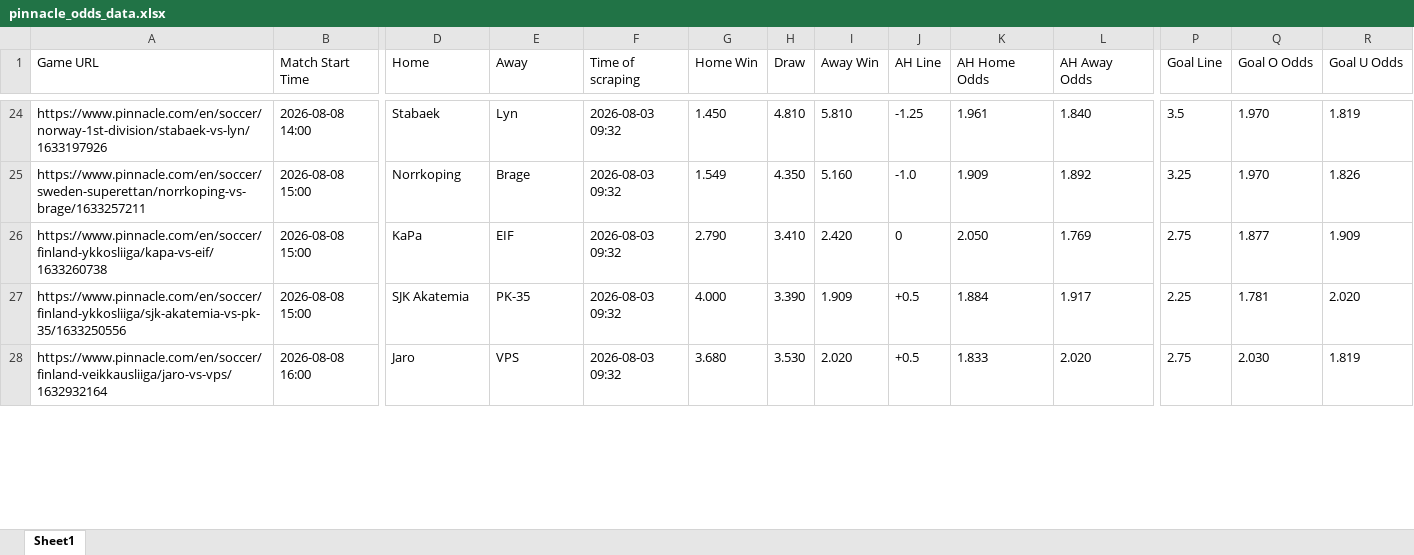
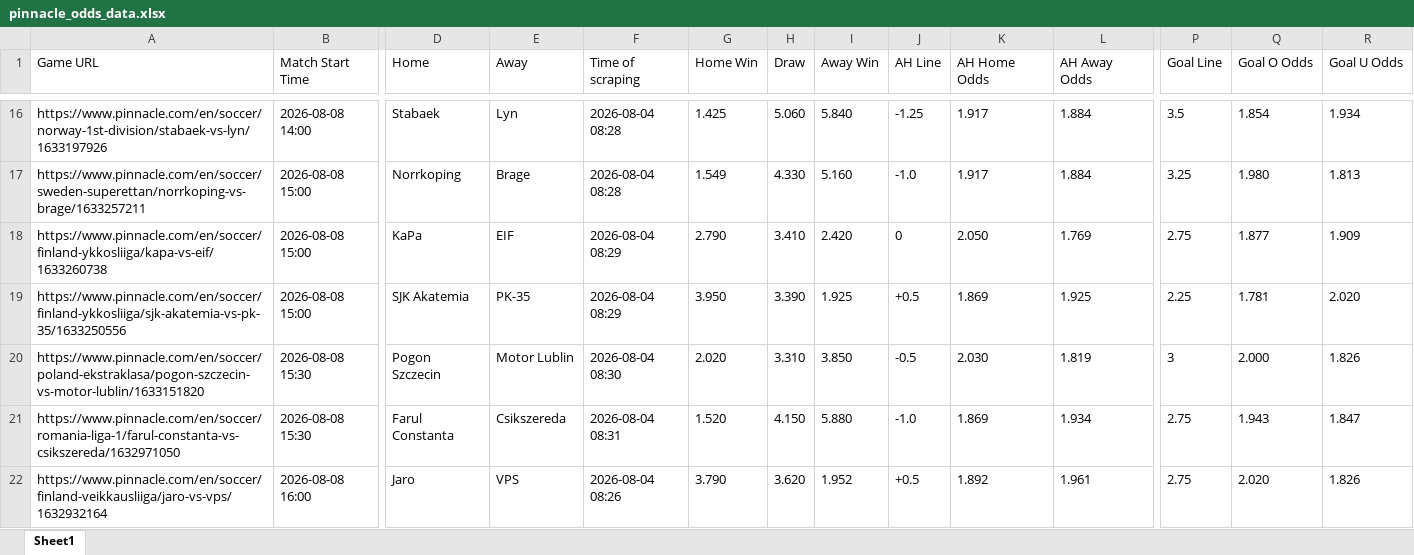
Before and after one commit to super-luke-chambers/pin_scraper, an Excel workbook: outputs/pinnacle_odds_data.xlsx, sheet Sheet1, drawn as a sheet; only a part is shown, gaps mark what is left out; values as stored, in another font and other column widths than the file's, no borders; addresses are those after the commit; rows hold the shown columns only; the diff covers the shown part only; the diff names each change by its address in the sheet, - before the commit and + after, or states it on an @@ line.

```diff
--- a/outputs/pinnacle_odds_data.xlsx (sheet Sheet1)
+++ b/outputs/pinnacle_odds_data.xlsx (sheet Sheet1)
-F16:F17 (Time of scraping): 2026-08-03 09:32
+F16:F17 (Time of scraping): 2026-08-04 08:28
-G16 (Home Win): 1.450
+G16 (Home Win): 1.425
-H16 (Draw): 4.810
+H16 (Draw): 5.060
-I16 (Away Win): 5.810
+I16 (Away Win): 5.840
-K16 (AH Home Odds): 1.961
+K16 (AH Home Odds): 1.917
-L16 (AH Away Odds): 1.840
+L16 (AH Away Odds): 1.884
-Q16 (Goal O Odds): 1.970
+Q16 (Goal O Odds): 1.854
-R16 (Goal U Odds): 1.819
+R16 (Goal U Odds): 1.934
-H17 (Draw): 4.350
+H17 (Draw): 4.330
-K17 (AH Home Odds): 1.909
+K17 (AH Home Odds): 1.917
-L17 (AH Away Odds): 1.892
+L17 (AH Away Odds): 1.884
-Q17 (Goal O Odds): 1.970
+Q17 (Goal O Odds): 1.980
-R17 (Goal U Odds): 1.826
+R17 (Goal U Odds): 1.813
-F18:F19 (Time of scraping): 2026-08-03 09:32
+F18:F19 (Time of scraping): 2026-08-04 08:29
-G19 (Home Win): 4.000
+G19 (Home Win): 3.950
-I19 (Away Win): 1.909
+I19 (Away Win): 1.925
-K19 (AH Home Odds): 1.884
+K19 (AH Home Odds): 1.869
-L19 (AH Away Odds): 1.917
+L19 (AH Away Odds): 1.925
+row 20: https://www.pinnacle.com/en/soccer/poland-ekstraklasa/pogon-szczecin-vs-motor-lublin/1633151820 | 2026-08-08 15:30 | Pogon Szczecin | Motor Lublin | 2026-08-04 08:30 | 2.020 | 3.310 | 3.850 | -0.5 | 2.030 | 1.819 | 3 | 2.000 | 1.826
+row 21: https://www.pinnacle.com/en/soccer/romania-liga-1/farul-constanta-vs-csikszereda/1632971050 | 2026-08-08 15:30 | Farul Constanta | Csikszereda | 2026-08-04 08:31 | 1.520 | 4.150 | 5.880 | -1.0 | 1.869 | 1.934 | 2.75 | 1.943 | 1.847
-F22 (Time of scraping): 2026-08-03 09:32
+F22 (Time of scraping): 2026-08-04 08:26
-G22 (Home Win): 3.680
+G22 (Home Win): 3.790
-H22 (Draw): 3.530
+H22 (Draw): 3.620
-I22 (Away Win): 2.020
+I22 (Away Win): 1.952
-K22 (AH Home Odds): 1.833
+K22 (AH Home Odds): 1.892
-L22 (AH Away Odds): 2.020
+L22 (AH Away Odds): 1.961
-Q22 (Goal O Odds): 2.030
+Q22 (Goal O Odds): 2.020
-R22 (Goal U Odds): 1.819
+R22 (Goal U Odds): 1.826
```
Also changed, not shown: 13 added rows, 15 removed rows and 149 edited cells elsewhere in this sheet, 1 other file.
